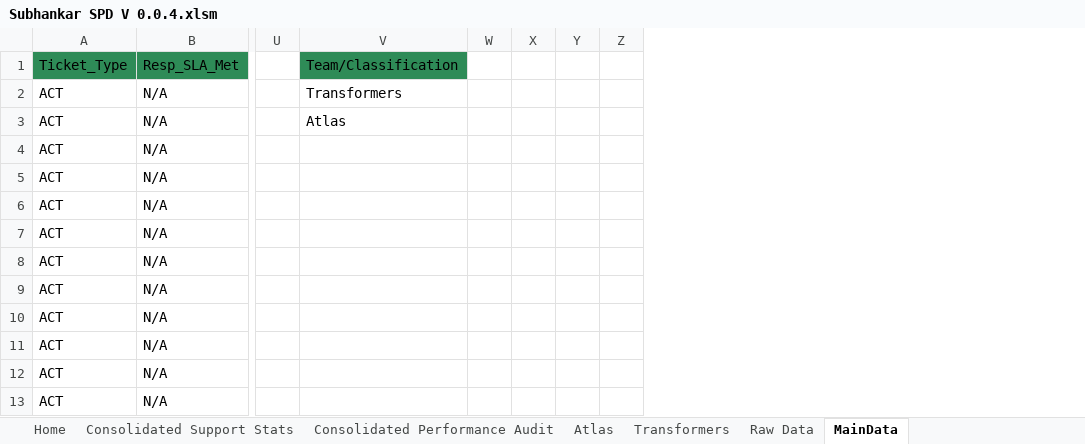
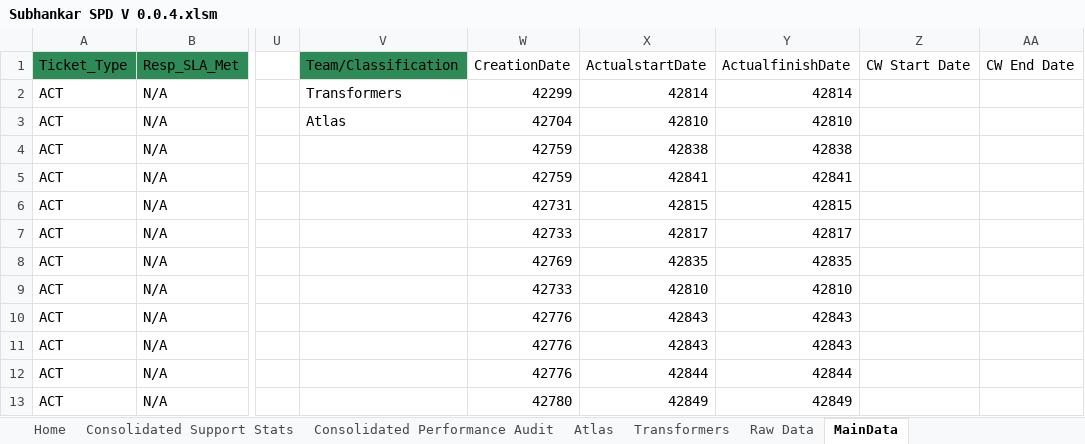
Before and after one commit to Decoder-Paul/MSP-Dashboard, an Excel workbook: Subhankar SPD V 0.0.4.xlsm, sheet MainData, drawn as a sheet; only a part is shown, gaps mark what is left out; values as stored, in another font and other column widths than the file's, no borders; removed rows and columns are numbered as before the commit, all else as after; the diff names each change by its address in the sheet, - before the commit and + after, or states it on an @@ line.

```diff
--- a/Subhankar SPD V 0.0.4.xlsm (sheet MainData)
+++ b/Subhankar SPD V 0.0.4.xlsm (sheet MainData)
-column W, empty
-column X, empty
-column Y, empty
-column Z, empty
+column W, rows 1-13: CreationDate | 42299 | 42704 | 42759 | 42759 | 42731 | 42733 | 42769 | 42733 | 42776 | 42776 | 42776 | 42780
+column X, rows 1-13: ActualstartDate | 42814 | 42810 | 42838 | 42841 | 42815 | 42817 | 42835 | 42810 | 42843 | 42843 | 42844 | 42849
+column Y, rows 1-13: ActualfinishDate | 42814 | 42810 | 42838 | 42841 | 42815 | 42817 | 42835 | 42810 | 42843 | 42843 | 42844 | 42849
+column Z, row 1: CW Start Date
+column AA, row 1: CW End Date
```
Also changed, not shown: charts or pictures, 1 other file.
